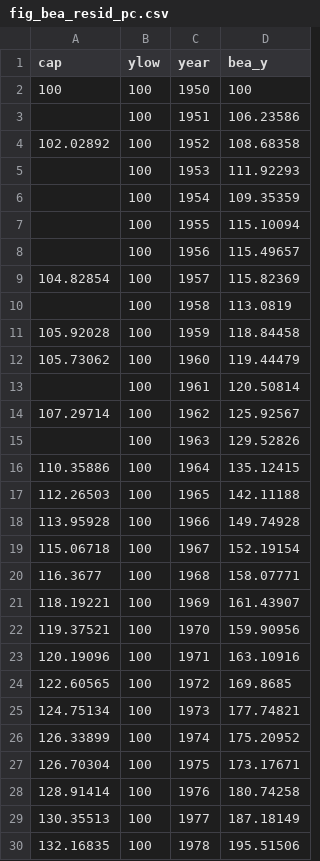
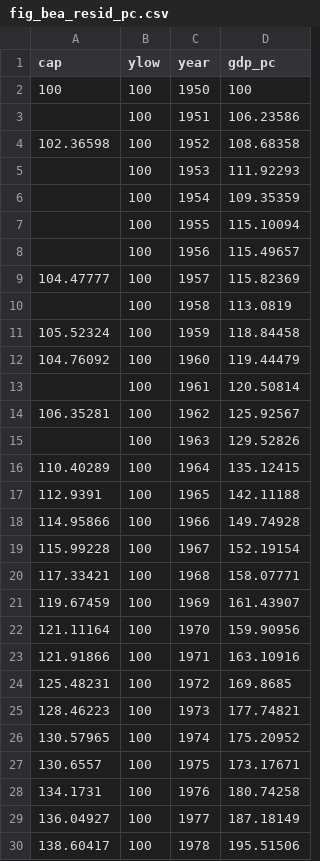
Before and after one commit to dvollrath/dvollrath.github.io, a CSV file: assets/figure/fig_bea_resid_pc.csv, drawn as a sheet; only a part is shown; the diff covers the shown part only.

```diff
--- a/assets/figure/fig_bea_resid_pc.csv
+++ b/assets/figure/fig_bea_resid_pc.csv
@@ -1,5 +1,5 @@
-cap,ylow,year,bea_y
+cap,ylow,year,gdp_pc
 100,100,1950,100
 ,100,1951,106.23586
-102.02892,100,1952,108.68358
+102.36598,100,1952,108.68358
 ,100,1953,111.92293
@@ -8,23 +8,23 @@ cap,ylow,year,bea_y
 ,100,1956,115.49657
-104.82854,100,1957,115.82369
+104.47777,100,1957,115.82369
 ,100,1958,113.0819
-105.92028,100,1959,118.84458
-105.73062,100,1960,119.44479
+105.52324,100,1959,118.84458
+104.76092,100,1960,119.44479
 ,100,1961,120.50814
-107.29714,100,1962,125.92567
+106.35281,100,1962,125.92567
 ,100,1963,129.52826
-110.35886,100,1964,135.12415
-112.26503,100,1965,142.11188
-113.95928,100,1966,149.74928
-115.06718,100,1967,152.19154
-116.3677,100,1968,158.07771
-118.19221,100,1969,161.43907
-119.37521,100,1970,159.90956
-120.19096,100,1971,163.10916
-122.60565,100,1972,169.8685
-124.75134,100,1973,177.74821
-126.33899,100,1974,175.20952
-126.70304,100,1975,173.17671
-128.91414,100,1976,180.74258
-130.35513,100,1977,187.18149
-132.16835,100,1978,195.51506
+110.40289,100,1964,135.12415
+112.9391,100,1965,142.11188
+114.95866,100,1966,149.74928
+115.99228,100,1967,152.19154
+117.33421,100,1968,158.07771
+119.67459,100,1969,161.43907
+121.11164,100,1970,159.90956
+121.91866,100,1971,163.10916
+125.48231,100,1972,169.8685
+128.46223,100,1973,177.74821
+130.57965,100,1974,175.20952
+130.6557,100,1975,173.17671
+134.1731,100,1976,180.74258
+136.04927,100,1977,187.18149
+138.60417,100,1978,195.51506
```
Also changed, not shown: 38 edited cells elsewhere in this file, assets/figure/fig_H_USA.csv, assets/figure/fig_H_growth_USA.csv, 37 other files.
